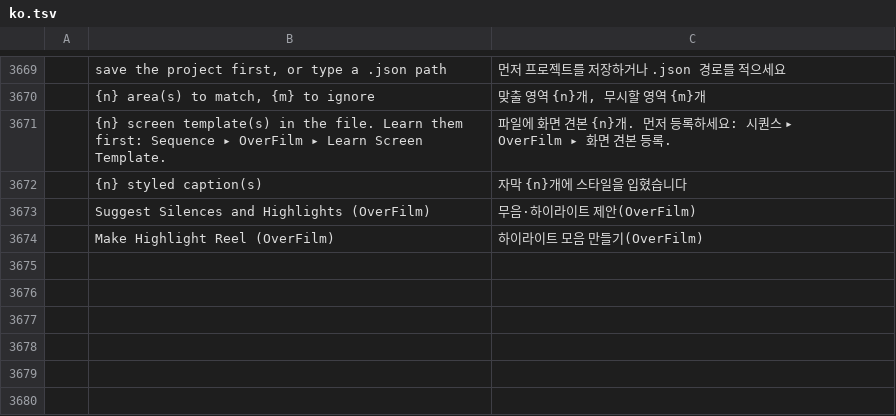
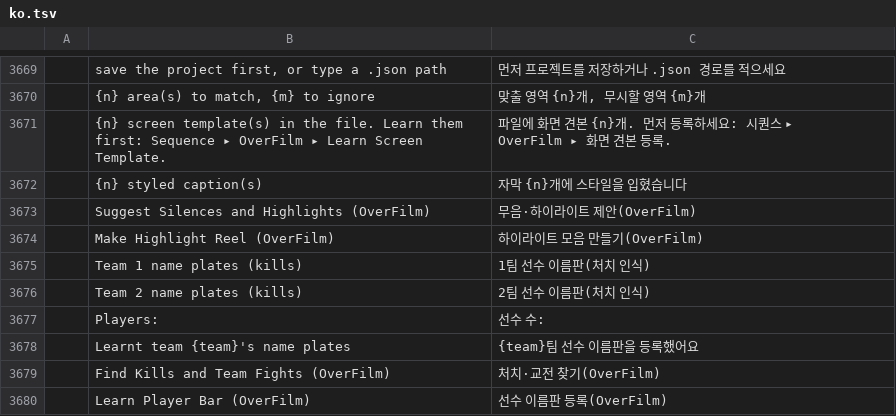
Before and after one commit to Dominicus0830/OverFilm, a TSV file: crates/ui-egui/src/i18n/ko.tsv, drawn as a sheet; only a part is shown, gaps mark what is left out; the diff names each change by its address in the sheet, - before the commit and + after, or states it on an @@ line.

```diff
--- a/crates/ui-egui/src/i18n/ko.tsv
+++ b/crates/ui-egui/src/i18n/ko.tsv
+row 3675:  | Team 1 name plates (kills) | 1팀 선수 이름판(처치 인식)
+row 3676:  | Team 2 name plates (kills) | 2팀 선수 이름판(처치 인식)
+row 3677:  | Players: | 선수 수:
+row 3678:  | Learnt team {team}'s name plates | {team}팀 선수 이름판을 등록했어요
+row 3679:  | Find Kills and Team Fights (OverFilm) | 처치·교전 찾기(OverFilm)
+row 3680:  | Learn Player Bar (OverFilm) | 선수 이름판 등록(OverFilm)
```
Also changed, not shown: 13 other files.
